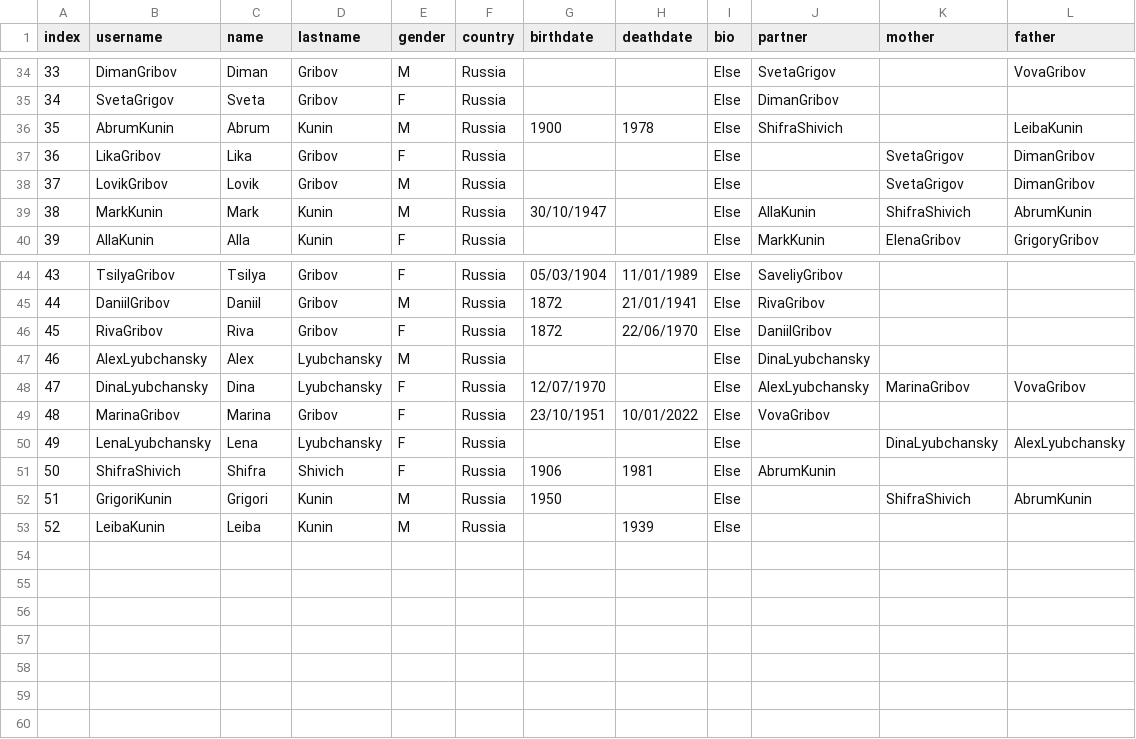
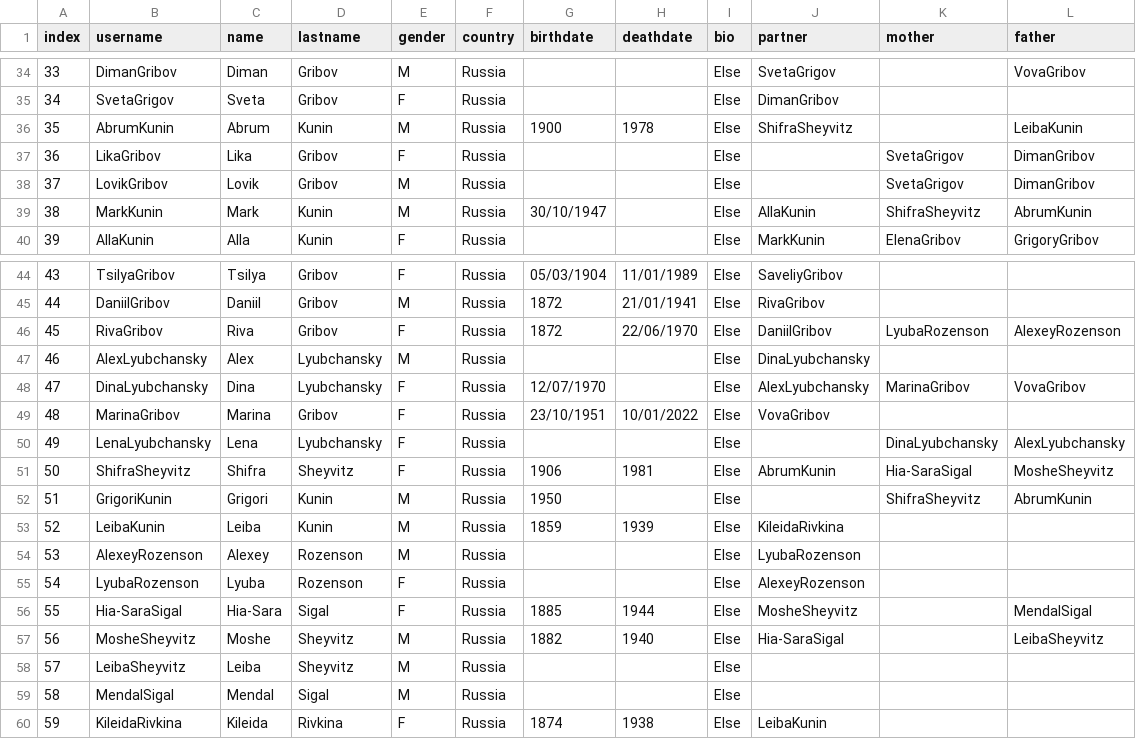
Before and after one commit to ronkunin/test_name, a CSV file: FamilyTree.csv, drawn as a sheet; only a part is shown, gaps mark what is left out.

Commit message:
Update FamilyTree.csv

```diff
--- a/FamilyTree.csv
+++ b/FamilyTree.csv
@@ -35,6 +35,6 @@ index,username,name,lastname,gender,country,birthdate,deathdate,bio,partner,moth
 34,SvetaGrigov,Sveta,Gribov,F,Russia,,,Else,DimanGribov,,
-35,AbrumKunin,Abrum,Kunin,M,Russia,1900,1978,Else,ShifraShivich,,LeibaKunin
+35,AbrumKunin,Abrum,Kunin,M,Russia,1900,1978,Else,ShifraSheyvitz,,LeibaKunin
 36,LikaGribov,Lika,Gribov,F,Russia,,,Else,,SvetaGrigov,DimanGribov
 37,LovikGribov,Lovik,Gribov,M,Russia,,,Else,,SvetaGrigov,DimanGribov
-38,MarkKunin,Mark,Kunin,M,Russia,30/10/1947,,Else,AllaKunin,ShifraShivich,AbrumKunin
+38,MarkKunin,Mark,Kunin,M,Russia,30/10/1947,,Else,AllaKunin,ShifraSheyvitz,AbrumKunin
 39,AllaKunin,Alla,Kunin,F,Russia,,,Else,MarkKunin,ElenaGribov,GrigoryGribov
@@ -45,3 +45,3 @@ index,username,name,lastname,gender,country,birthdate,deathdate,bio,partner,moth
 44,DaniilGribov,Daniil,Gribov,M,Russia,1872,21/01/1941,Else,RivaGribov,,
-45,RivaGribov,Riva,Gribov,F,Russia,1872,22/06/1970,Else,DaniilGribov,,
+45,RivaGribov,Riva,Gribov,F,Russia,1872,22/06/1970,Else,DaniilGribov,LyubaRozenson,AlexeyRozenson
 46,AlexLyubchansky,Alex,Lyubchansky,M,Russia,,,Else,DinaLyubchansky,,
@@ -50,4 +50,11 @@ index,username,name,lastname,gender,country,birthdate,deathdate,bio,partner,moth
 49,LenaLyubchansky,Lena,Lyubchansky,F,Russia,,,Else,,DinaLyubchansky,AlexLyubchansky
-50,ShifraShivich,Shifra,Shivich,F,Russia,1906,1981,Else,AbrumKunin,,
-51,GrigoriKunin,Grigori,Kunin,M,Russia,1950,,Else,,ShifraShivich,AbrumKunin
-52,LeibaKunin,Leiba,Kunin,M,Russia,,1939,Else,,,
+50,ShifraSheyvitz,Shifra,Sheyvitz,F,Russia,1906,1981,Else,AbrumKunin,Hia-SaraSigal,MosheSheyvitz
+51,GrigoriKunin,Grigori,Kunin,M,Russia,1950,,Else,,ShifraSheyvitz,AbrumKunin
+52,LeibaKunin,Leiba,Kunin,M,Russia,1859,1939,Else,KileidaRivkina,,
+53,AlexeyRozenson,Alexey,Rozenson,M,Russia,,,Else,LyubaRozenson,,
+54,LyubaRozenson,Lyuba,Rozenson,F,Russia,,,Else,AlexeyRozenson,,
+55,Hia-SaraSigal,Hia-Sara,Sigal,F,Russia,1885,1944,Else,MosheSheyvitz,,MendalSigal
+56,MosheSheyvitz,Moshe,Sheyvitz,M,Russia,1882,1940,Else,Hia-SaraSigal,,LeibaSheyvitz
+57,LeibaSheyvitz,Leiba,Sheyvitz,M,Russia,,,Else,,,
+58,MendalSigal,Mendal,Sigal,M,Russia,,,Else,,,
+59,KileidaRivkina,Kileida,Rivkina,F,Russia,1874,1938,Else,LeibaKunin,,
```
